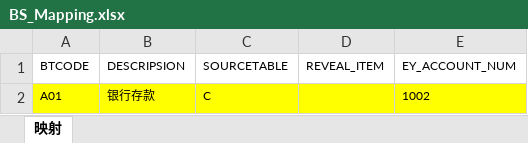
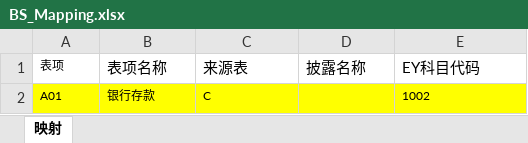
Before and after one commit to git-ey/ras, an Excel workbook: src/main/webapp/uploadFiles/file/BS_Mapping.xlsx, sheet 映射, drawn as a sheet; values as stored, in another font and other column widths than the file's, no borders; removed rows and columns are numbered as before the commit, all else as after; the diff names each change by its address in the sheet, - before the commit and + after, or states it on an @@ line.

```diff
--- a/src/main/webapp/uploadFiles/file/BS_Mapping.xlsx (sheet 映射)
+++ b/src/main/webapp/uploadFiles/file/BS_Mapping.xlsx (sheet 映射)
-row 1: BTCODE | DESCRIPSION | SOURCETABLE | REVEAL_ITEM | EY_ACCOUNT_NUM
+row 1: 表项 | 表项名称 | 来源表 | 披露名称 | EY科目代码
```
Also changed, not shown: src/main/webapp/uploadFiles/file/PL_Mapping.xlsx, 10 other files.
